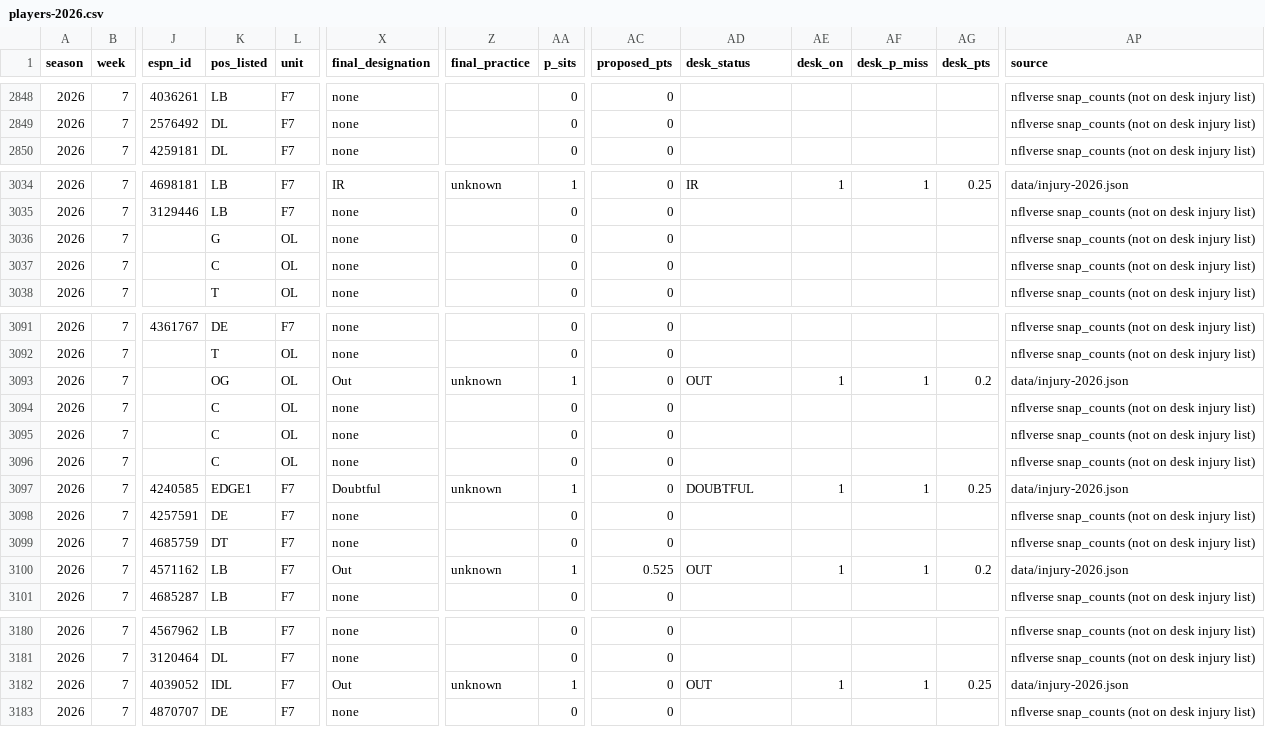
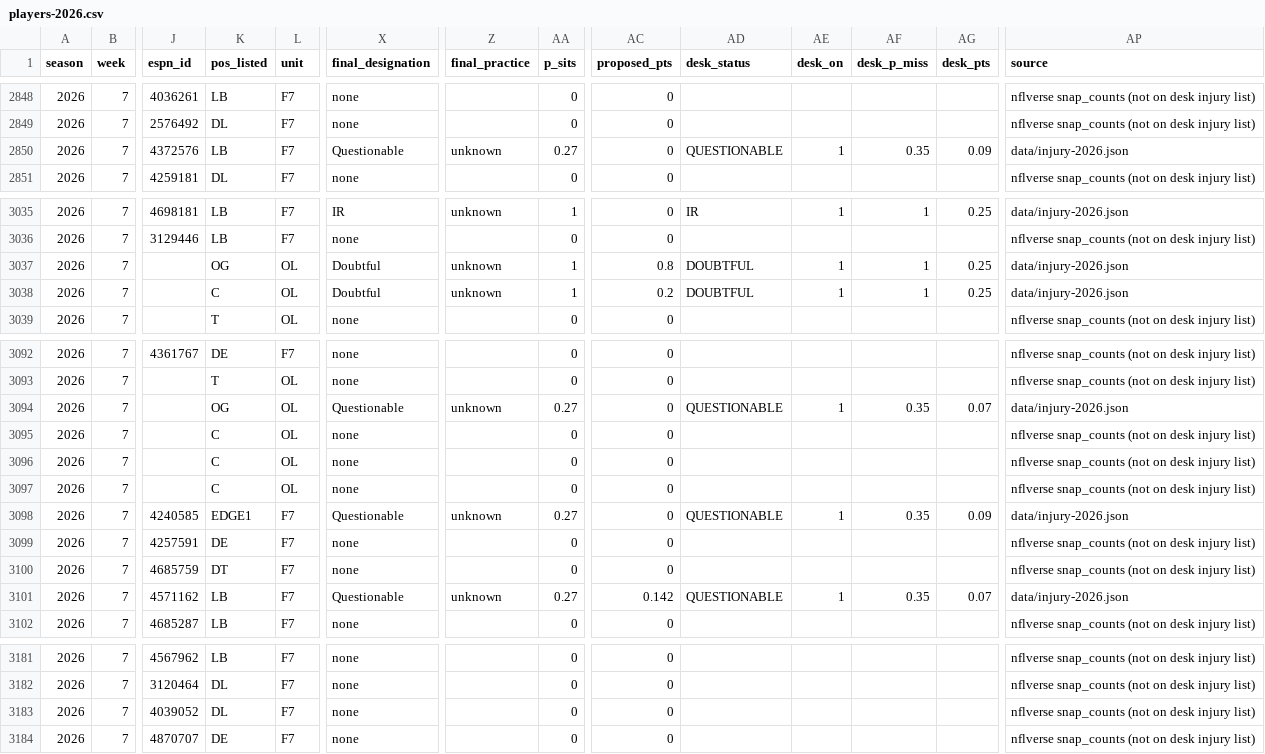
Before and after one commit to brett761/nfl-scout-desk, a CSV file: data/injury-trench/players-2026.csv, drawn as a sheet; only a part is shown, gaps mark what is left out; addresses are those after the commit; rows hold the shown columns only; the diff covers the shown part only; the diff names each change by its address in the sheet, - before the commit and + after, or states it on an @@ line.

Commit message:
Injury refresh 2026-10-21a WORKING-WED (Week 7 board, ESPN Tuesday-noon working batch; official sheet Wed ~4pm ET)

```diff
--- a/data/injury-trench/players-2026.csv
+++ b/data/injury-trench/players-2026.csv
+row 2850: 2026 | 7 | 4372576 | LB | F7 | Questionable | unknown | 0.27 | 0 | QUESTIONABLE | 1 | 0.35 | 0.09 | data/injury-2026.json
-K3037 (pos_listed): G
+K3037 (pos_listed): OG
-X3037:X3038 (final_designation): none
+X3037:X3038 (final_designation): Doubtful
-Z3037:Z3038 (final_practice): (empty)
+Z3037:Z3038 (final_practice): unknown
-AA3037:AA3038 (p_sits): 0
+AA3037:AA3038 (p_sits): 1
-AC3037 (proposed_pts): 0
+AC3037 (proposed_pts): 0.8
-AD3037:AD3038 (desk_status): (empty)
+AD3037:AD3038 (desk_status): DOUBTFUL
-AE3037:AE3038 (desk_on): (empty)
+AE3037:AE3038 (desk_on): 1
-AF3037:AF3038 (desk_p_miss): (empty)
+AF3037:AF3038 (desk_p_miss): 1
-AG3037:AG3038 (desk_pts): (empty)
+AG3037:AG3038 (desk_pts): 0.25
-AP3037:AP3038 (source): nflverse snap_counts (not on desk injury list)
+AP3037:AP3038 (source): data/injury-2026.json
-AC3038 (proposed_pts): 0
+AC3038 (proposed_pts): 0.2
-X3094 (final_designation): Out
+X3094 (final_designation): Questionable
-AA3094 (p_sits): 1
+AA3094 (p_sits): 0.27
-AD3094 (desk_status): OUT
+AD3094 (desk_status): QUESTIONABLE
-AF3094 (desk_p_miss): 1
+AF3094 (desk_p_miss): 0.35
-AG3094 (desk_pts): 0.2
+AG3094 (desk_pts): 0.07
-X3098 (final_designation): Doubtful
+X3098 (final_designation): Questionable
-AA3098 (p_sits): 1
+AA3098 (p_sits): 0.27
-AD3098 (desk_status): DOUBTFUL
+AD3098 (desk_status): QUESTIONABLE
-AF3098 (desk_p_miss): 1
+AF3098 (desk_p_miss): 0.35
-AG3098 (desk_pts): 0.25
+AG3098 (desk_pts): 0.09
-X3101 (final_designation): Out
+X3101 (final_designation): Questionable
-AA3101 (p_sits): 1
+AA3101 (p_sits): 0.27
-AC3101 (proposed_pts): 0.525
+AC3101 (proposed_pts): 0.142
-AD3101 (desk_status): OUT
+AD3101 (desk_status): QUESTIONABLE
-AF3101 (desk_p_miss): 1
+AF3101 (desk_p_miss): 0.35
-AG3101 (desk_pts): 0.2
+AG3101 (desk_pts): 0.07
-K3183 (pos_listed): IDL
+K3183 (pos_listed): DL
-X3183 (final_designation): Out
+X3183 (final_designation): none
-Z3183 (final_practice): unknown
+Z3183 (final_practice): (empty)
-AA3183 (p_sits): 1
+AA3183 (p_sits): 0
-AD3183 (desk_status): OUT
+AD3183 (desk_status): (empty)
-AE3183 (desk_on): 1
+AE3183 (desk_on): (empty)
-AF3183 (desk_p_miss): 1
+AF3183 (desk_p_miss): (empty)
-AG3183 (desk_pts): 0.25
+AG3183 (desk_pts): (empty)
-AP3183 (source): data/injury-2026.json
+AP3183 (source): nflverse snap_counts (not on desk injury list)
```
Also changed, not shown: 92 edited cells elsewhere in this file, data/injury-trench/team-games-2026.csv, 7 other files.
